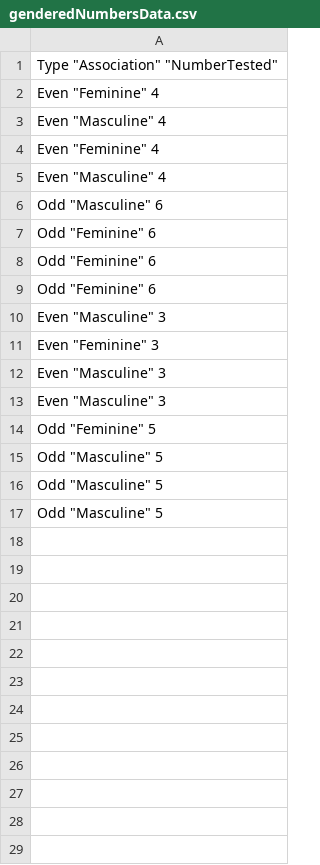
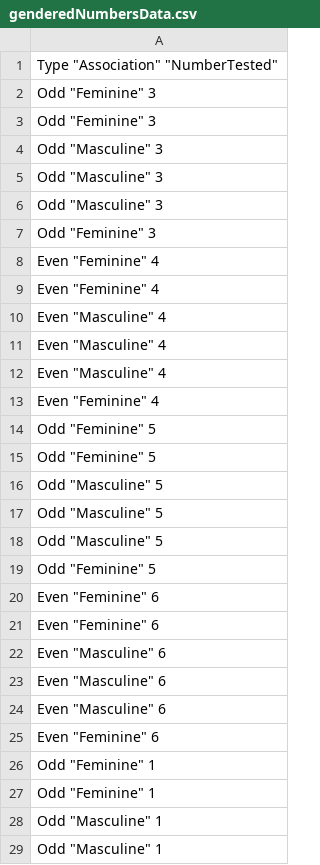
Before and after one commit to JohnnyDoorn/statistics-lectures, a CSV file: topics/chi_square/genderedNumbersData.csv, drawn as a sheet; only a part is shown; the diff covers the shown part only.

```diff
--- a/topics/chi_square/genderedNumbersData.csv
+++ b/topics/chi_square/genderedNumbersData.csv
@@ -1,14 +1,15 @@
 "Type" "Association" "NumberTested"
+"Odd" "Feminine" 3
+"Odd" "Feminine" 3
+"Odd" "Masculine" 3
+"Odd" "Masculine" 3
+"Odd" "Masculine" 3
+"Odd" "Feminine" 3
+"Even" "Feminine" 4
 "Even" "Feminine" 4
 "Even" "Masculine" 4
+"Even" "Masculine" 4
+"Even" "Masculine" 4
 "Even" "Feminine" 4
-"Even" "Masculine" 4
-"Odd" "Masculine" 6
-"Odd" "Feminine" 6
-"Odd" "Feminine" 6
-"Odd" "Feminine" 6
-"Even" "Masculine" 3
-"Even" "Feminine" 3
-"Even" "Masculine" 3
-"Even" "Masculine" 3
+"Odd" "Feminine" 5
 "Odd" "Feminine" 5
@@ -17 +18,12 @@
 "Odd" "Masculine" 5
+"Odd" "Feminine" 5
+"Even" "Feminine" 6
+"Even" "Feminine" 6
+"Even" "Masculine" 6
+"Even" "Masculine" 6
+"Even" "Masculine" 6
+"Even" "Feminine" 6
+"Odd" "Feminine" 1
+"Odd" "Feminine" 1
+"Odd" "Masculine" 1
+"Odd" "Masculine" 1
```
Also changed, not shown: 8 added rows elsewhere in this file, 15 other files.
